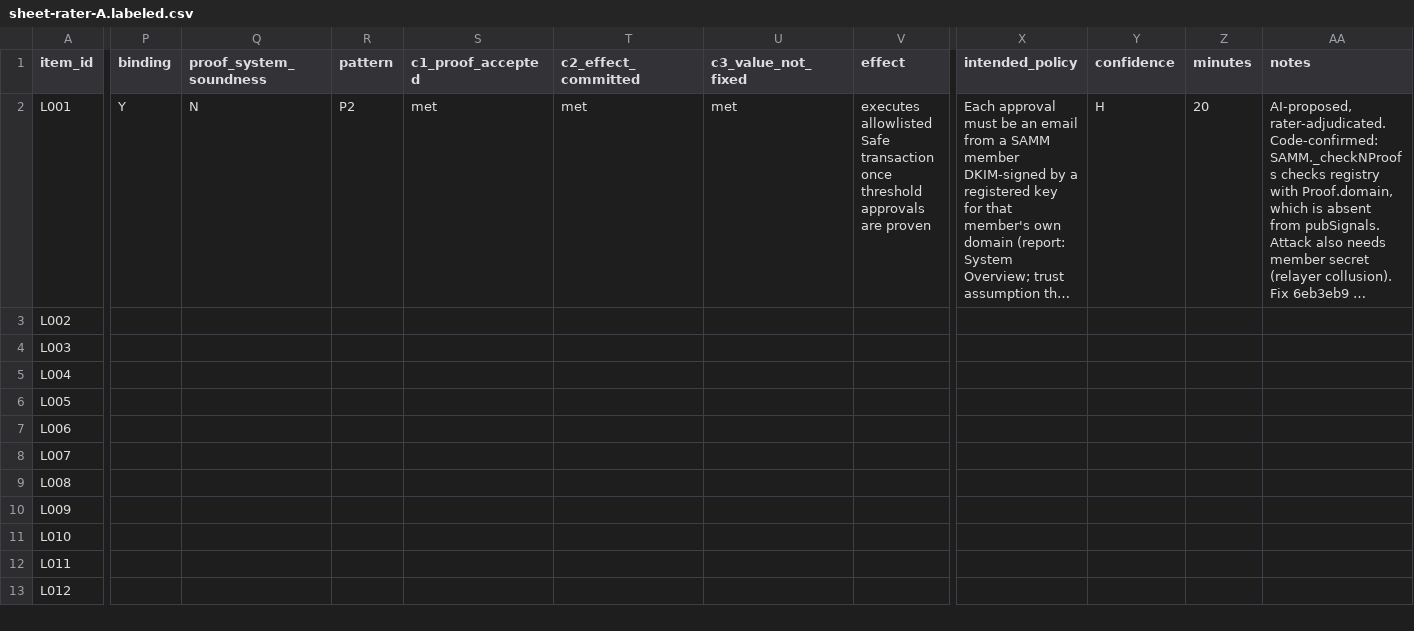
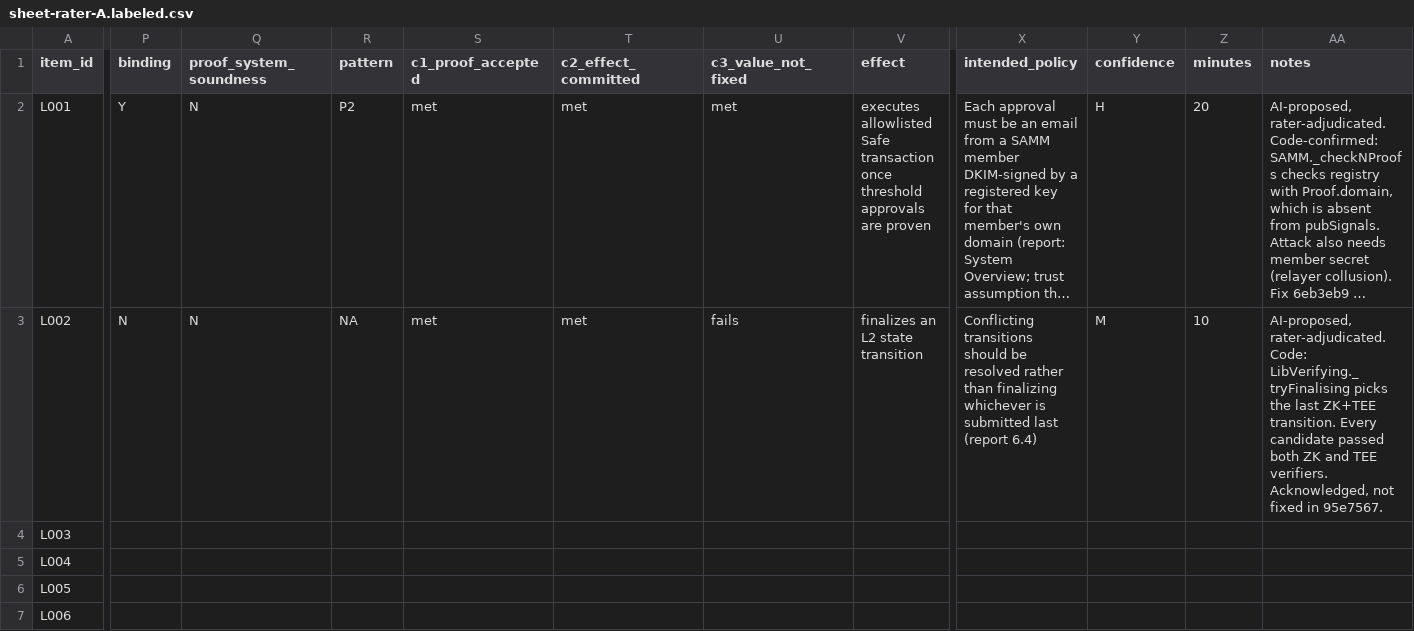
Before and after one commit to imranpollob/BindCheck-Labeling, a CSV file: sheet-rater-A.labeled.csv, drawn as a sheet; only a part is shown, gaps mark what is left out; the shorter side is filled out with more unchanged rows; long unchanged cells end in …; the diff covers the shown part only; the diff names each change by its address in the sheet, - before the commit and + after, or states it on an @@ line.

```diff
--- a/sheet-rater-A.labeled.csv
+++ b/sheet-rater-A.labeled.csv
-P3 (binding): (empty)
+P3 (binding): N
-Q3 (proof_system_soundness): (empty)
+Q3 (proof_system_soundness): N
-R3 (pattern): (empty)
+R3 (pattern): NA
-S3 (c1_proof_accepted): (empty)
+S3 (c1_proof_accepted): met
-T3 (c2_effect_committed): (empty)
+T3 (c2_effect_committed): met
-U3 (c3_value_not_fixed): (empty)
+U3 (c3_value_not_fixed): fails
-V3 (effect): (empty)
+V3 (effect): finalizes an L2 state transition
-X3 (intended_policy): (empty)
+X3 (intended_policy): Conflicting transitions should be resolved rather than finalizing whichever is submitted last (report 6.4)
-Y3 (confidence): (empty)
+Y3 (confidence): M
-Z3 (minutes): (empty)
+Z3 (minutes): 10
-AA3 (notes): (empty)
+AA3 (notes): AI-proposed, rater-adjudicated. Code: LibVerifying._tryFinalising picks the last ZK+TEE transition. Every candidate passed both ZK and TEE verifiers. Acknowledged, not fixed in 95e7567.
```
Also changed, not shown: 51 edited cells elsewhere in this file, code-review-rater-A.csv, 5 other files.
